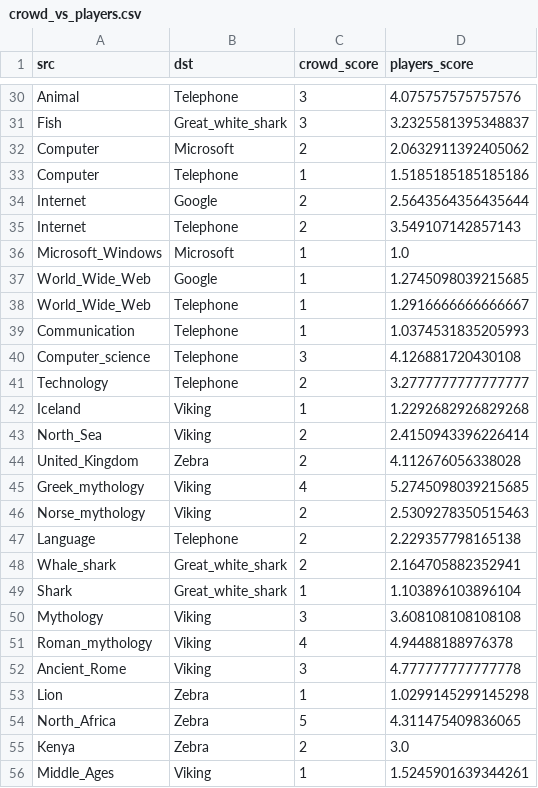
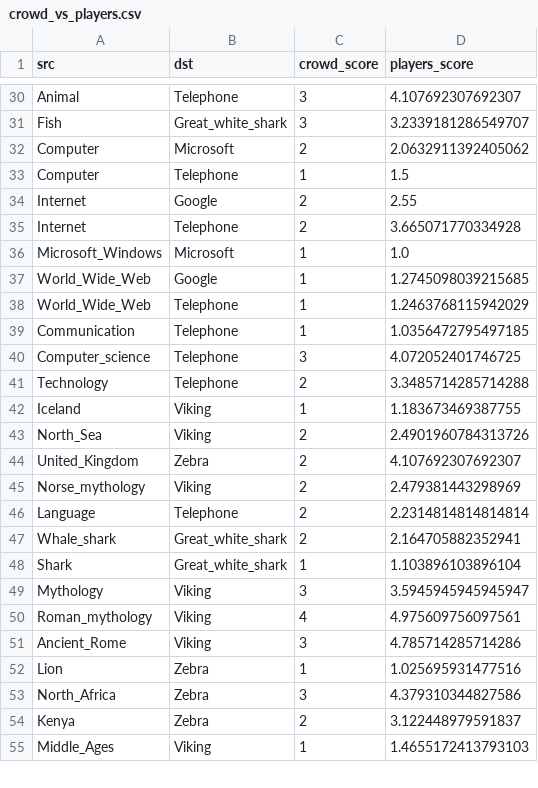
Before and after one commit to epfl-ada/ada-2024-project-tadaa, a CSV file: data/crowd_vs_players.csv, drawn as a sheet; only a part is shown, gaps mark what is left out; removed rows and columns are numbered as before the commit, all else as after; the diff covers the shown part only; the diff names each change by its address in the sheet, - before the commit and + after, or states it on an @@ line.

Commit message:
crowd final

```diff
--- a/data/crowd_vs_players.csv
+++ b/data/crowd_vs_players.csv
-D30 (players_score): 4.075757575757576
+D30 (players_score): 4.107692307692307
-D31 (players_score): 3.2325581395348837
+D31 (players_score): 3.2339181286549707
-D33 (players_score): 1.5185185185185186
+D33 (players_score): 1.5
-D34 (players_score): 2.5643564356435644
+D34 (players_score): 2.55
-D35 (players_score): 3.549107142857143
+D35 (players_score): 3.665071770334928
-D38 (players_score): 1.2916666666666667
+D38 (players_score): 1.2463768115942029
-D39 (players_score): 1.0374531835205993
+D39 (players_score): 1.0356472795497185
-D40 (players_score): 4.126881720430108
+D40 (players_score): 4.072052401746725
-D41 (players_score): 3.2777777777777777
+D41 (players_score): 3.3485714285714288
-D42 (players_score): 1.2292682926829268
+D42 (players_score): 1.183673469387755
-D43 (players_score): 2.4150943396226414
+D43 (players_score): 2.4901960784313726
-D44 (players_score): 4.112676056338028
+D44 (players_score): 4.107692307692307
-row 45: Greek_mythology | Viking | 4 | 5.2745098039215685
-D45 (players_score): 2.5309278350515463
+D45 (players_score): 2.479381443298969
-D46 (players_score): 2.229357798165138
+D46 (players_score): 2.2314814814814814
-D49 (players_score): 3.608108108108108
+D49 (players_score): 3.5945945945945947
-D50 (players_score): 4.94488188976378
+D50 (players_score): 4.975609756097561
-D51 (players_score): 4.777777777777778
+D51 (players_score): 4.785714285714286
-D52 (players_score): 1.0299145299145298
+D52 (players_score): 1.025695931477516
-C53 (crowd_score): 5
+C53 (crowd_score): 3
-D53 (players_score): 4.311475409836065
+D53 (players_score): 4.379310344827586
-D54 (players_score): 3.0
+D54 (players_score): 3.122448979591837
-D55 (players_score): 1.5245901639344261
+D55 (players_score): 1.4655172413793103
```
Also changed, not shown: 2 removed rows and 51 edited cells elsewhere in this file, data/crowd_paths.csv, 3 other files.
